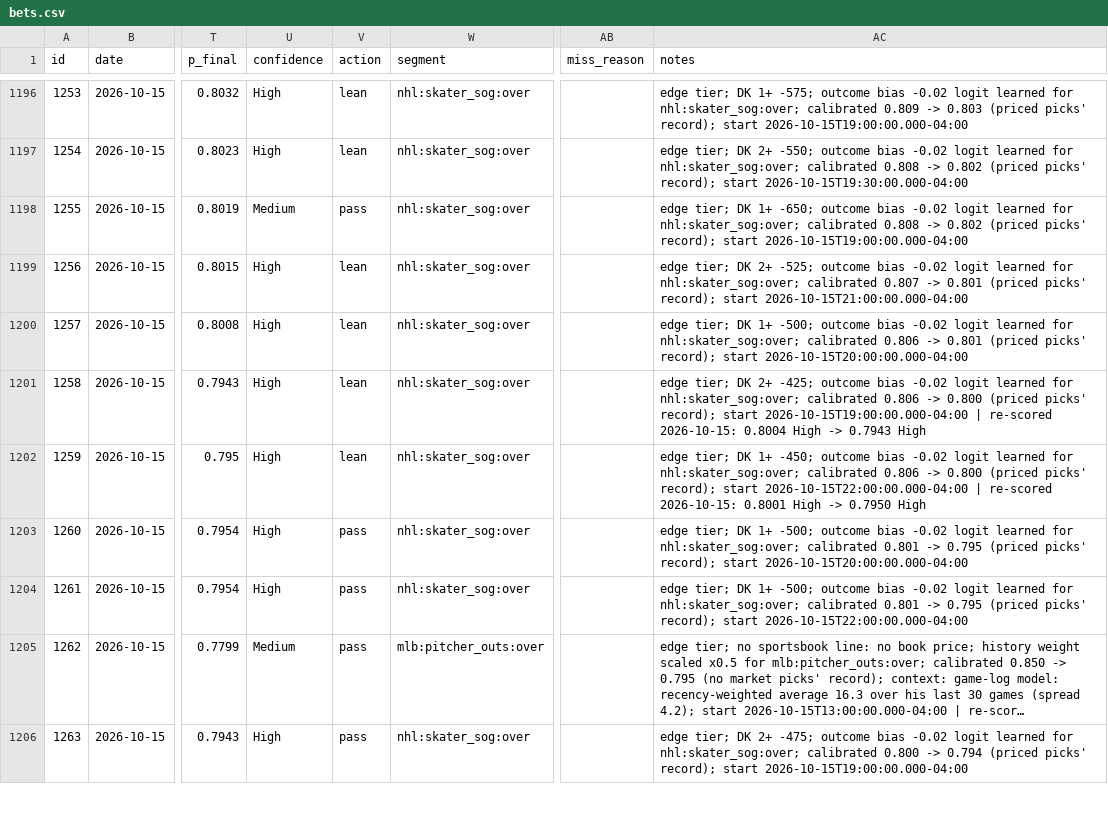
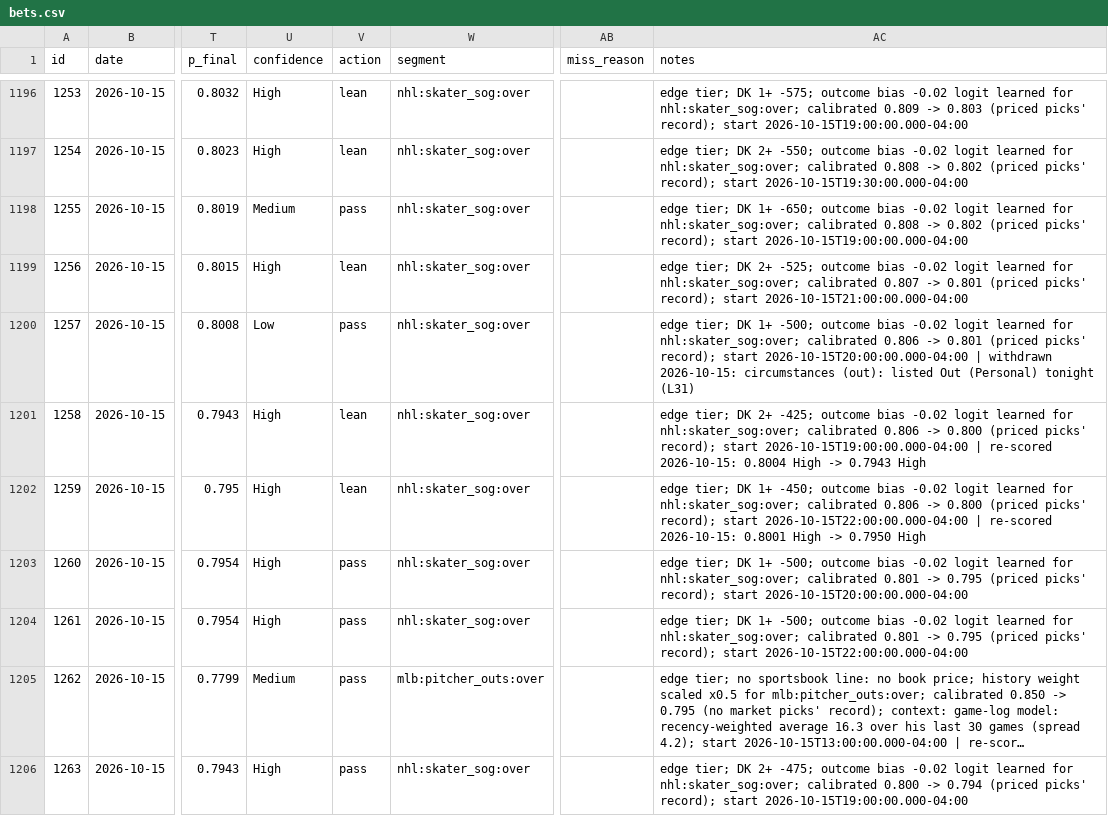
Before and after one commit to ericc112/test, a CSV file: betting/data/bets.csv, drawn as a sheet; only a part is shown, gaps mark what is left out; long unchanged cells end in …; the diff names each change by its address in the sheet, - before the commit and + after, or states it on an @@ line.

```diff
--- a/betting/data/bets.csv
+++ b/betting/data/bets.csv
-U1200 (confidence): High
+U1200 (confidence): Low
-V1200 (action): lean
+V1200 (action): pass
-AC1200 (notes): …start 2026-10-15T20:00:00.000-04:00
+AC1200 (notes): …start 2026-10-15T20:00:00.000-04:00 | withdrawn 2026-10-15: circumstances (out): listed Out (Personal) tonight (L31)
```
